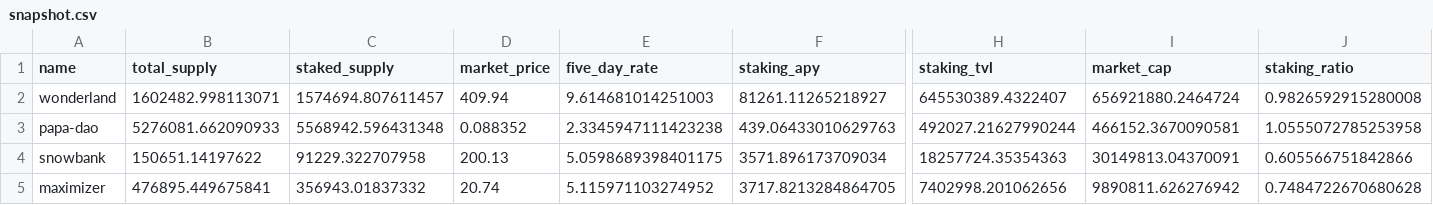
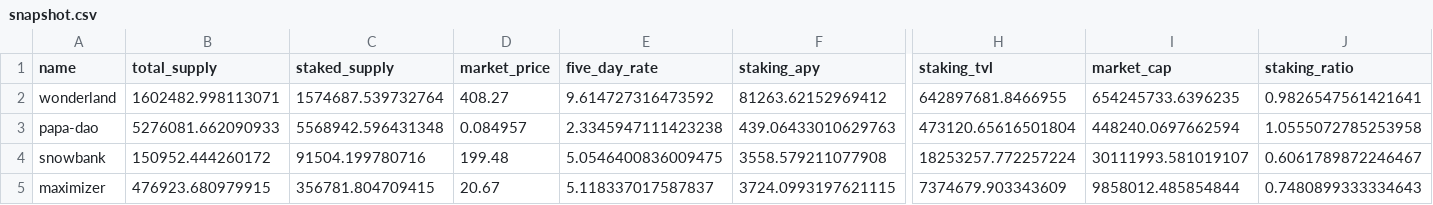
Before and after one commit to Concave-Community/ohm-fork-data, a CSV file: data/snapshot.csv, drawn as a sheet; only a part is shown, gaps mark what is left out; the diff covers the shown part only; the diff names each change by its address in the sheet, - before the commit and + after, or states it on an @@ line.

```diff
--- a/data/snapshot.csv
+++ b/data/snapshot.csv
-C2 (staked_supply): 1574694.807611457
+C2 (staked_supply): 1574687.539732764
-D2 (market_price): 409.94
+D2 (market_price): 408.27
-E2 (five_day_rate): 9.614681014251003
+E2 (five_day_rate): 9.614727316473592
-F2 (staking_apy): 81261.11265218927
+F2 (staking_apy): 81263.62152969412
-H2 (staking_tvl): 645530389.4322407
+H2 (staking_tvl): 642897681.8466955
-I2 (market_cap): 656921880.2464724
+I2 (market_cap): 654245733.6396235
-J2 (staking_ratio): 0.9826592915280008
+J2 (staking_ratio): 0.9826547561421641
-D3 (market_price): 0.088352
+D3 (market_price): 0.084957
-H3 (staking_tvl): 492027.21627990244
+H3 (staking_tvl): 473120.65616501804
-I3 (market_cap): 466152.3670090581
+I3 (market_cap): 448240.0697662594
-B4 (total_supply): 150651.14197622
+B4 (total_supply): 150952.444260172
-C4 (staked_supply): 91229.322707958
+C4 (staked_supply): 91504.199780716
-D4 (market_price): 200.13
+D4 (market_price): 199.48
-E4 (five_day_rate): 5.0598689398401175
+E4 (five_day_rate): 5.0546400836009475
-F4 (staking_apy): 3571.896173709034
+F4 (staking_apy): 3558.579211077908
-H4 (staking_tvl): 18257724.35354363
+H4 (staking_tvl): 18253257.772257224
-I4 (market_cap): 30149813.04370091
+I4 (market_cap): 30111993.581019107
-J4 (staking_ratio): 0.605566751842866
+J4 (staking_ratio): 0.6061789872246467
-B5 (total_supply): 476895.449675841
+B5 (total_supply): 476923.680979915
-C5 (staked_supply): 356943.01837332
+C5 (staked_supply): 356781.804709415
-D5 (market_price): 20.74
+D5 (market_price): 20.67
-E5 (five_day_rate): 5.115971103274952
+E5 (five_day_rate): 5.118337017587837
-F5 (staking_apy): 3717.8213284864705
+F5 (staking_apy): 3724.0993197621115
-H5 (staking_tvl): 7402998.201062656
+H5 (staking_tvl): 7374679.903343609
-I5 (market_cap): 9890811.626276942
+I5 (market_cap): 9858012.485854844
-J5 (staking_ratio): 0.7484722670680628
+J5 (staking_ratio): 0.7480899333334643
```
Also changed, not shown: 139 edited cells elsewhere in this file.
